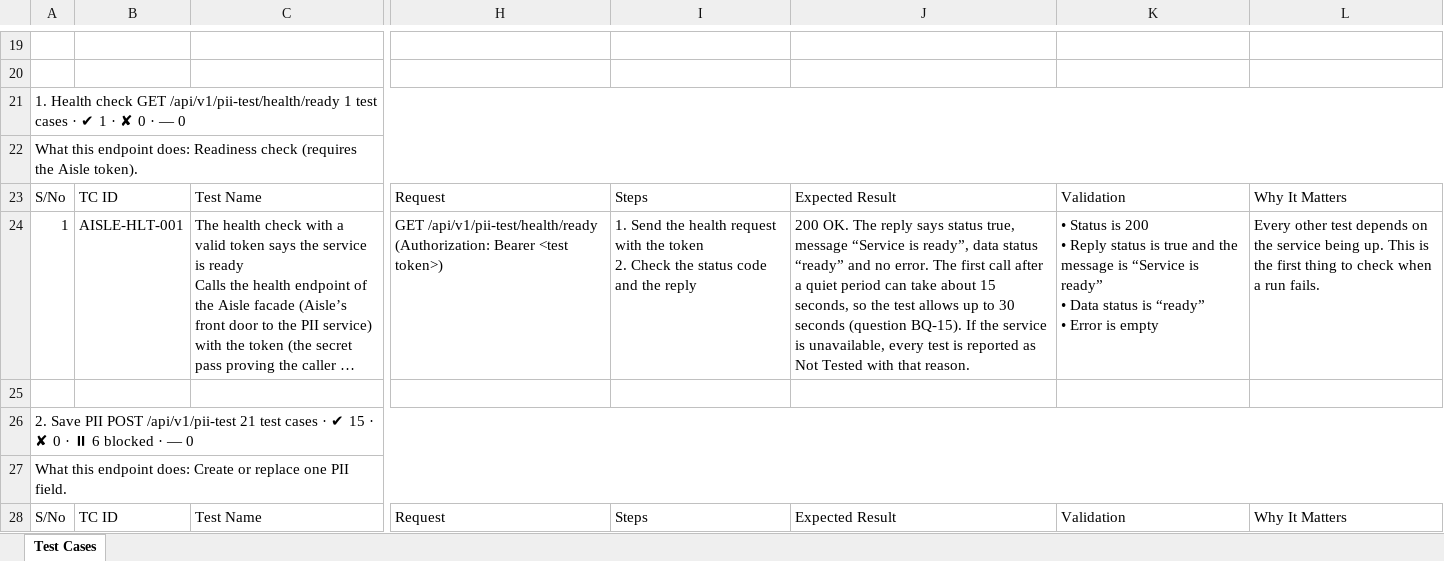
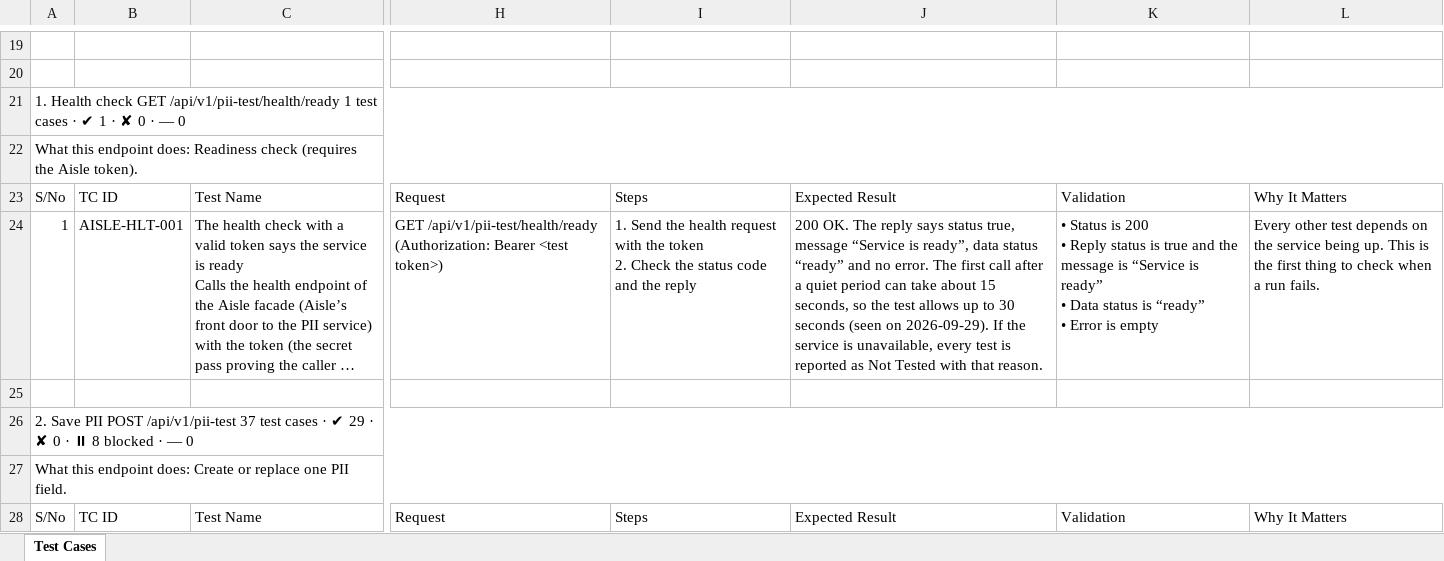
Before and after one commit to vidheybhogadi/PII_Automation_Framework, an Excel workbook: docs/test-cases.xlsx, sheet Test Cases, drawn as a sheet; only a part is shown, gaps mark what is left out; long unchanged cells end in …; values as stored, in another font and other column widths than the file's, no cell formats; the diff covers the shown part only; the diff names each change by its address in the sheet, - before the commit and + after, or states it on an @@ line.

```diff
--- a/docs/test-cases.xlsx (sheet Test Cases)
+++ b/docs/test-cases.xlsx (sheet Test Cases)
-J24: …30 seconds (question BQ-15). If the…
+J24: …30 seconds (seen on 2026-09-29). If the…
-A26: …POST /api/v1/pii-test 21 test cases · ✔ 15 · ✘ 0 · ⏸ 6 blocked ·…
+A26: …POST /api/v1/pii-test 37 test cases · ✔ 29 · ✘ 0 · ⏸ 8 blocked ·…
```
Also changed, not shown: 45 added rows, 1 removed row and 287 edited cells elsewhere in this sheet, cell formats, formulas that keep their value, 51 other files.
